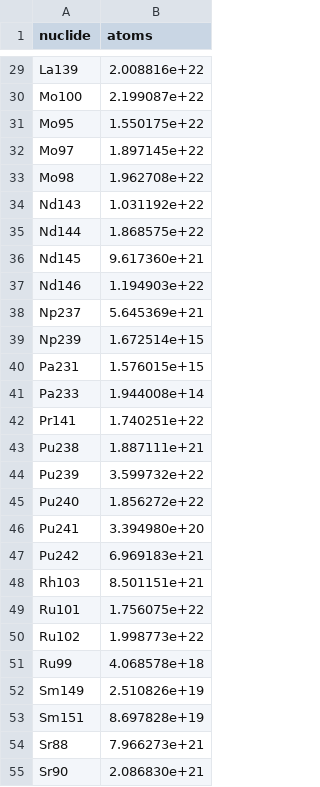
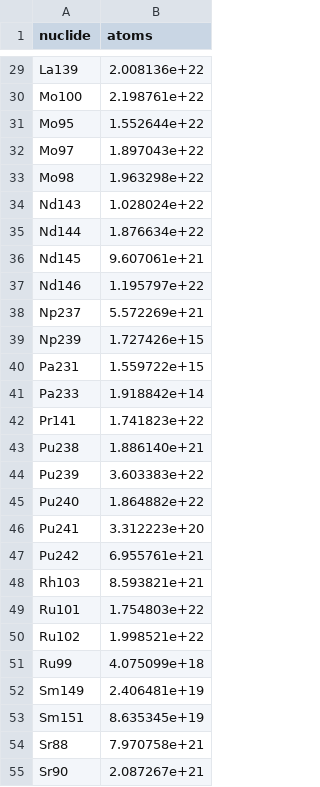
Before and after one commit to patrickpark910/zpinch-nonpro, a CSV file: sigma/uo2_bol_inventory_zpinch.csv, drawn as a sheet; only a part is shown, gaps mark what is left out; the diff covers the shown part only; the diff names each change by its address in the sheet, - before the commit and + after, or states it on an @@ line.

```diff
--- a/sigma/uo2_bol_inventory_zpinch.csv
+++ b/sigma/uo2_bol_inventory_zpinch.csv
-B29 (atoms): 2.008816e+22
+B29 (atoms): 2.008136e+22
-B30 (atoms): 2.199087e+22
+B30 (atoms): 2.198761e+22
-B31 (atoms): 1.550175e+22
+B31 (atoms): 1.552644e+22
-B32 (atoms): 1.897145e+22
+B32 (atoms): 1.897043e+22
-B33 (atoms): 1.962708e+22
+B33 (atoms): 1.963298e+22
-B34 (atoms): 1.031192e+22
+B34 (atoms): 1.028024e+22
-B35 (atoms): 1.868575e+22
+B35 (atoms): 1.876634e+22
-B36 (atoms): 9.617360e+21
+B36 (atoms): 9.607061e+21
-B37 (atoms): 1.194903e+22
+B37 (atoms): 1.195797e+22
-B38 (atoms): 5.645369e+21
+B38 (atoms): 5.572269e+21
-B39 (atoms): 1.672514e+15
+B39 (atoms): 1.727426e+15
-B40 (atoms): 1.576015e+15
+B40 (atoms): 1.559722e+15
-B41 (atoms): 1.944008e+14
+B41 (atoms): 1.918842e+14
-B42 (atoms): 1.740251e+22
+B42 (atoms): 1.741823e+22
-B43 (atoms): 1.887111e+21
+B43 (atoms): 1.886140e+21
-B44 (atoms): 3.599732e+22
+B44 (atoms): 3.603383e+22
-B45 (atoms): 1.856272e+22
+B45 (atoms): 1.864882e+22
-B46 (atoms): 3.394980e+20
+B46 (atoms): 3.312223e+20
-B47 (atoms): 6.969183e+21
+B47 (atoms): 6.955761e+21
-B48 (atoms): 8.501151e+21
+B48 (atoms): 8.593821e+21
-B49 (atoms): 1.756075e+22
+B49 (atoms): 1.754803e+22
-B50 (atoms): 1.998773e+22
+B50 (atoms): 1.998521e+22
-B51 (atoms): 4.068578e+18
+B51 (atoms): 4.075099e+18
-B52 (atoms): 2.510826e+19
+B52 (atoms): 2.406481e+19
-B53 (atoms): 8.697828e+19
+B53 (atoms): 8.635345e+19
-B54 (atoms): 7.966273e+21
+B54 (atoms): 7.970758e+21
-B55 (atoms): 2.086830e+21
+B55 (atoms): 2.087267e+21
```
Also changed, not shown: 45 edited cells elsewhere in this file, decay/uo2_delta_inventory.csv, decay/uzr_delta_inventory.csv, 43 other files.
